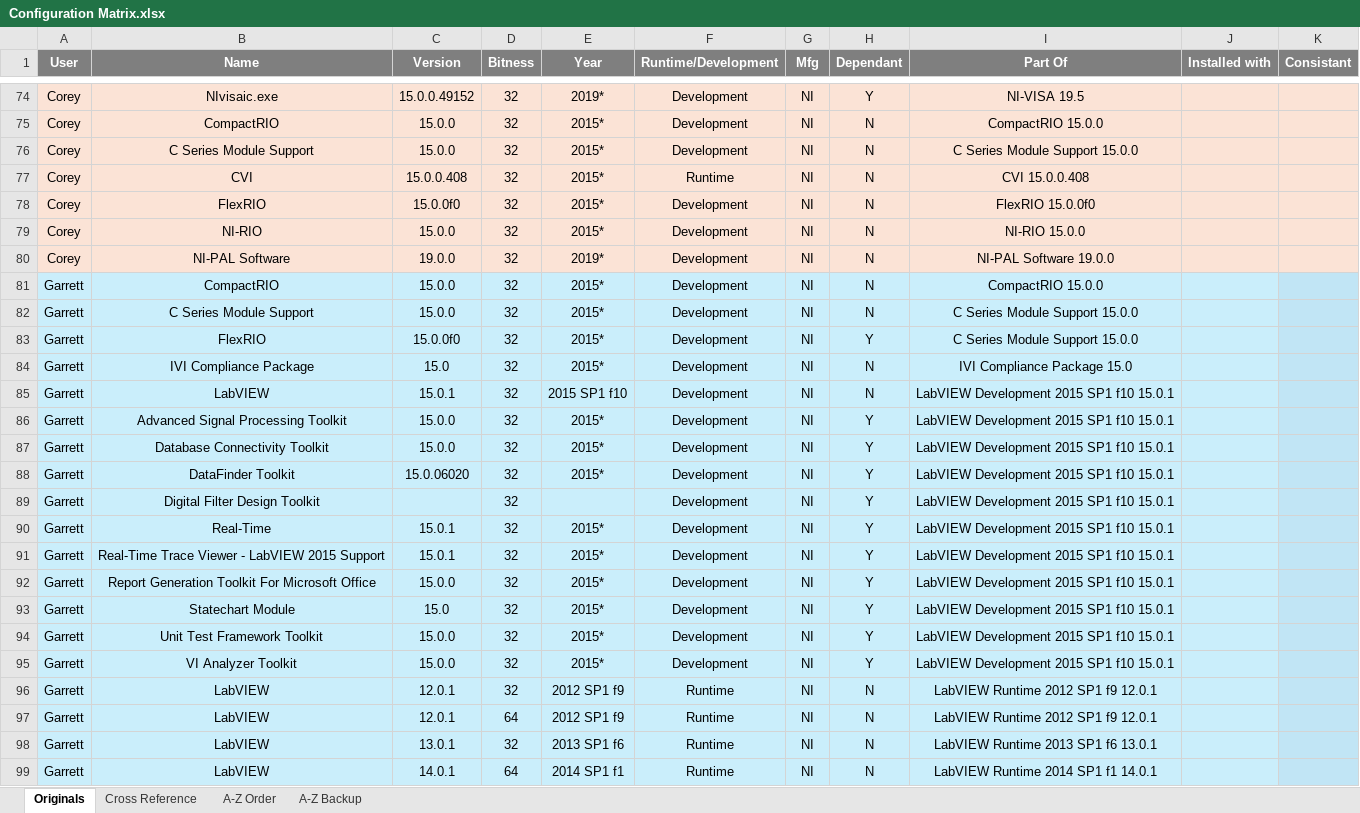
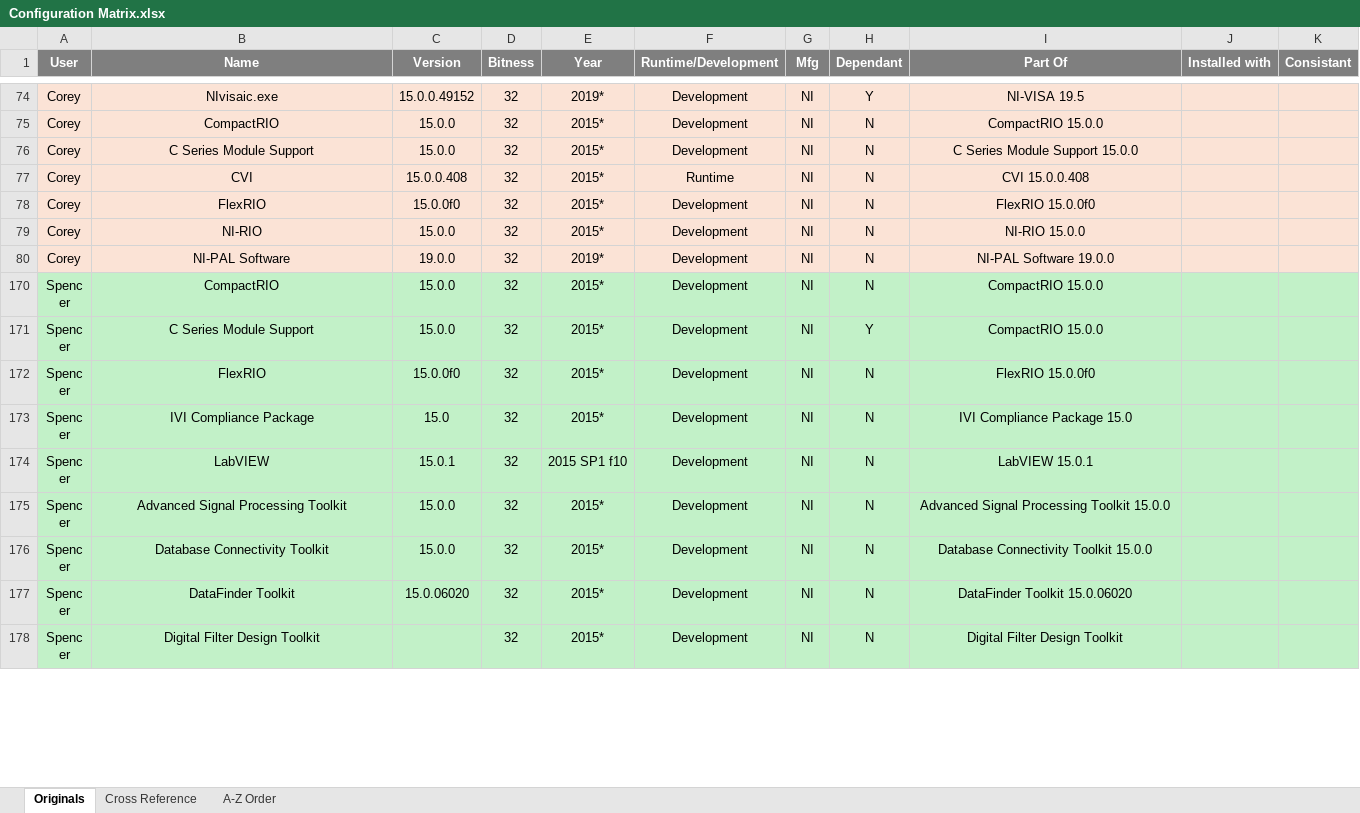
Before and after one commit to jbeachsc/Projects, an Excel workbook: LabVIEW Install Documentation/Supporting Documents/Configurations/Configuration Matrix.xlsx, sheet Originals, drawn as a sheet; only a part is shown, gaps mark what is left out; the shorter side is filled out with more unchanged rows; values as stored, in another font and other column widths than the file's, no borders; the diff covers the shown part only; the diff names each change by its address in the sheet, - before the commit and + after, or states it on an @@ line.

```diff
--- a/LabVIEW Install Documentation/Supporting Documents/Configurations/Configuration Matrix.xlsx (sheet Originals)
+++ b/LabVIEW Install Documentation/Supporting Documents/Configurations/Configuration Matrix.xlsx (sheet Originals)
-sheet tab: A-Z Backup
@@ row 81 hidden: Garrett | CompactRIO | 15.0.0 | 32 | 2015* | Development | NI | N | CompactRIO 15.0.0 @@
@@ row 82 hidden: Garrett | C Series Module Support | 15.0.0 | 32 | 2015* | Development | NI | N | C Series Module Support 15.0.0 @@
@@ row 83 hidden: Garrett | FlexRIO | 15.0.0f0 | 32 | 2015* | Development | NI | Y | C Series Module Support 15.0.0 @@
@@ row 84 hidden: Garrett | IVI Compliance Package | 15.0 | 32 | 2015* | Development | NI | N | IVI Compliance Package 15.0 @@
@@ row 85 hidden: Garrett | LabVIEW | 15.0.1 | 32 | 2015 SP1 f10 | Development | NI | N | LabVIEW Development 2015 SP1 f10 15.0.1 @@
@@ row 86 hidden: Garrett | Advanced Signal Processing Toolkit | 15.0.0 | 32 | 2015* | Development | NI | Y | LabVIEW Development 2015 SP1 f10 15.0.1 @@
@@ row 87 hidden: Garrett | Database Connectivity Toolkit | 15.0.0 | 32 | 2015* | Development | NI | Y | LabVIEW Development 2015 SP1 f10 15.0.1 @@
@@ row 88 hidden: Garrett | DataFinder Toolkit | 15.0.06020 | 32 | 2015* | Development | NI | Y | LabVIEW Development 2015 SP1 f10 15.0.1 @@
@@ row 89 hidden: Garrett | Digital Filter Design Toolkit |  | 32 |  | Development | NI | Y | LabVIEW Development 2015 SP1 f10 15.0.1 @@
@@ row 90 hidden: Garrett | Real-Time | 15.0.1 | 32 | 2015* | Development | NI | Y | LabVIEW Development 2015 SP1 f10 15.0.1 @@
@@ row 91 hidden: Garrett | Real-Time Trace Viewer - LabVIEW 2015 Support | 15.0.1 | 32 | 2015* | Development | NI | Y | LabVIEW Development 2015 SP1 f10 15.0.1 @@
@@ row 92 hidden: Garrett | Report Generation Toolkit For Microsoft Office | 15.0.0 | 32 | 2015* | Development | NI | Y | LabVIEW Development 2015 SP1 f10 15.0.1 @@
@@ row 93 hidden: Garrett | Statechart Module | 15.0 | 32 | 2015* | Development | NI | Y | LabVIEW Development 2015 SP1 f10 15.0.1 @@
@@ row 94 hidden: Garrett | Unit Test Framework Toolkit | 15.0.0 | 32 | 2015* | Development | NI | Y | LabVIEW Development 2015 SP1 f10 15.0.1 @@
@@ row 95 hidden: Garrett | VI Analyzer Toolkit | 15.0.0 | 32 | 2015* | Development | NI | Y | LabVIEW Development 2015 SP1 f10 15.0.1 @@
@@ row 96 hidden: Garrett | LabVIEW | 12.0.1 | 32 | 2012 SP1 f9 | Runtime | NI | N | LabVIEW Runtime 2012 SP1 f9 12.0.1 @@
@@ row 97 hidden: Garrett | LabVIEW | 12.0.1 | 64 | 2012 SP1 f9 | Runtime | NI | N | LabVIEW Runtime 2012 SP1 f9 12.0.1 @@
@@ row 98 hidden: Garrett | LabVIEW | 13.0.1 | 32 | 2013 SP1 f6 | Runtime | NI | N | LabVIEW Runtime 2013 SP1 f6 13.0.1 @@
@@ row 99 hidden: Garrett | LabVIEW | 14.0.1 | 64 | 2014 SP1 f1 | Runtime | NI | N | LabVIEW Runtime 2014 SP1 f1 14.0.1 @@
```
Also changed, not shown: 70 hidden or unhidden rows elsewhere in this sheet, sheet Cross Reference, sheet A-Z Order, formulas that keep their value, hidden cells, 45 other files.
